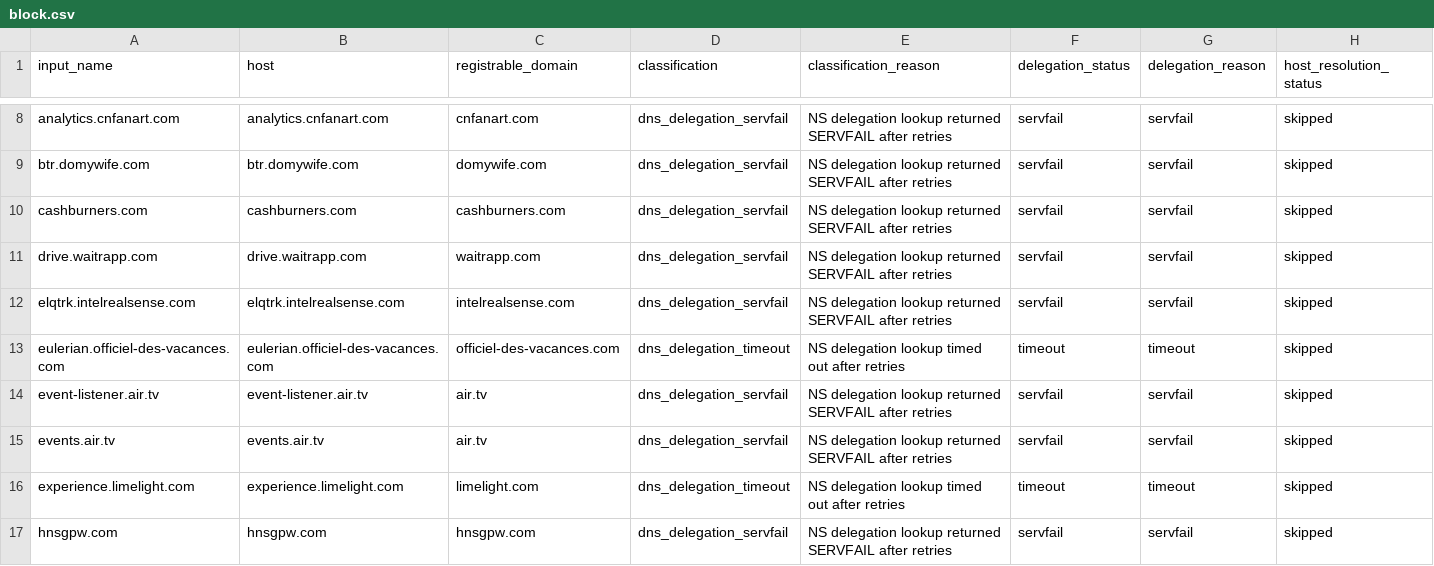
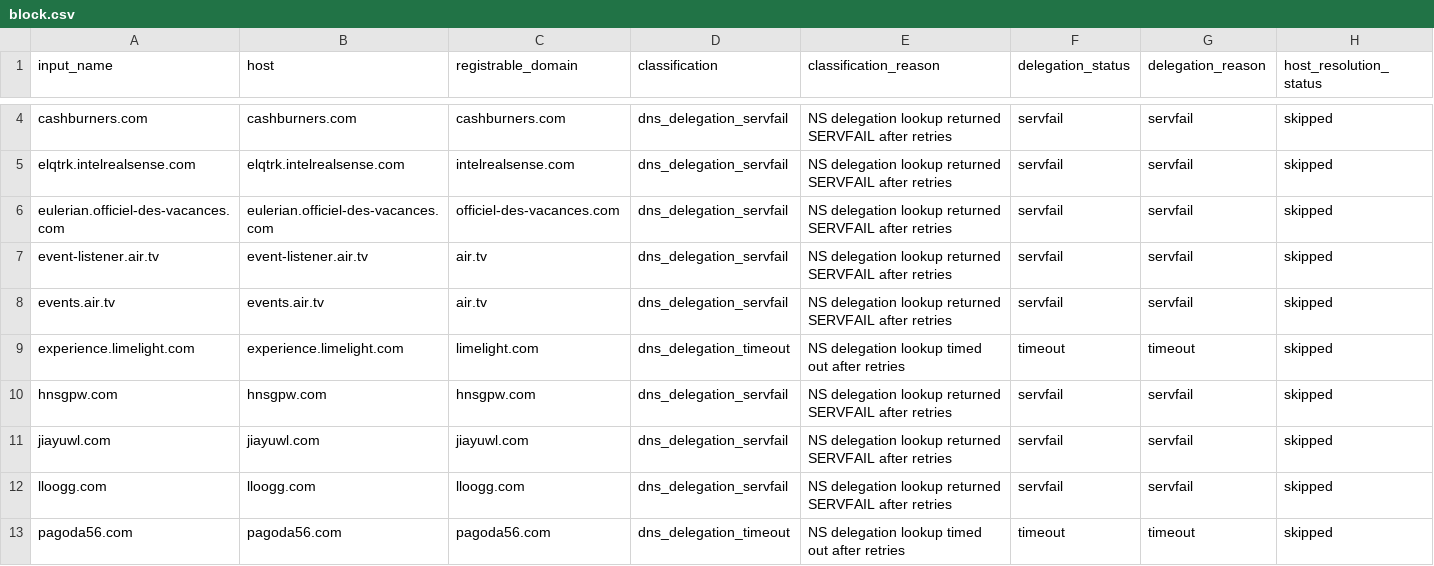
Before and after one commit to oxfa/niamodretlif, a CSV file: output/review/block.csv, drawn as a sheet; only a part is shown, gaps mark what is left out; the shorter side is filled out with more unchanged rows; removed rows and columns are numbered as before the commit, all else as after; rows hold the shown columns only; the diff covers the shown part only; the diff names each change by its address in the sheet, - before the commit and + after, or states it on an @@ line.

```diff
--- a/output/review/block.csv
+++ b/output/review/block.csv
-row 8: analytics.cnfanart.com | analytics.cnfanart.com | cnfanart.com | dns_delegation_servfail | NS delegation lookup returned SERVFAIL after retries | servfail | servfail | skipped
-row 9: btr.domywife.com | btr.domywife.com | domywife.com | dns_delegation_servfail | NS delegation lookup returned SERVFAIL after retries | servfail | servfail | skipped
-row 11: drive.waitrapp.com | drive.waitrapp.com | waitrapp.com | dns_delegation_servfail | NS delegation lookup returned SERVFAIL after retries | servfail | servfail | skipped
-D6 (classification): dns_delegation_timeout
+D6 (classification): dns_delegation_servfail
-E6 (classification_reason): …delegation lookup timed out after retries
+E6 (classification_reason): …delegation lookup returned SERVFAIL after retries
-F6 (delegation_status): timeout
+F6 (delegation_status): servfail
-G6 (delegation_reason): timeout
+G6 (delegation_reason): servfail
```
Also changed, not shown: 8 removed rows and 4 edited cells elsewhere in this file, 1 other file.
